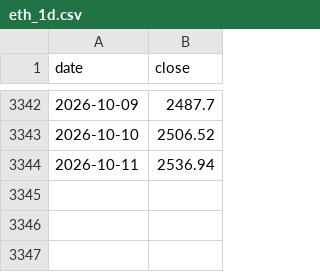
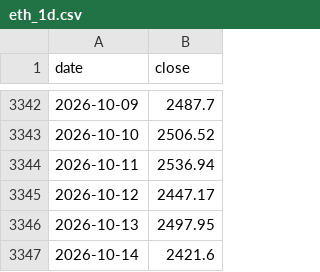
Before and after one commit to SergioRed1844/-crypto-agent-v1, a CSV file: data/context/cache/eth_1d.csv, drawn as a sheet; only a part is shown, gaps mark what is left out; the diff names each change by its address in the sheet, - before the commit and + after, or states it on an @@ line.

```diff
--- a/data/context/cache/eth_1d.csv
+++ b/data/context/cache/eth_1d.csv
+row 3345: 2026-10-12 | 2447.17
+row 3346: 2026-10-13 | 2497.95
+row 3347: 2026-10-14 | 2421.6
```
Also changed, not shown: data/context/cache/btc_1d.csv, data/context/cache/sol_1d.csv, 12 other files.
